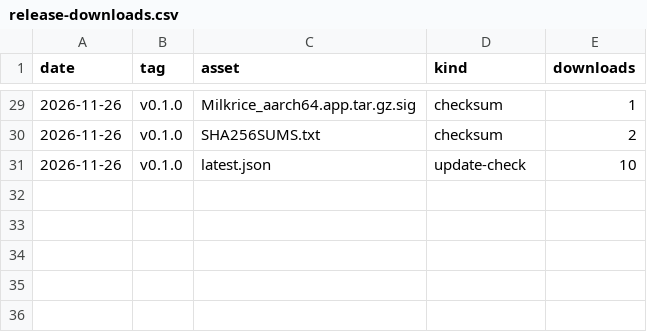
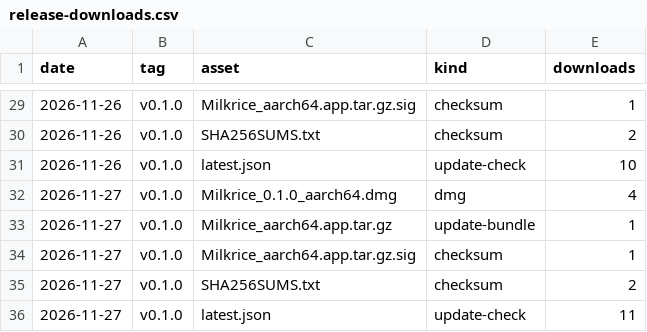
Before and after one commit to thekindofme/milkrice, a CSV file: release-downloads.csv, drawn as a sheet; only a part is shown, gaps mark what is left out; the diff names each change by its address in the sheet, - before the commit and + after, or states it on an @@ line.

```diff
--- a/release-downloads.csv
+++ b/release-downloads.csv
+row 32: 2026-11-27 | v0.1.0 | Milkrice_0.1.0_aarch64.dmg | dmg | 4
+row 33: 2026-11-27 | v0.1.0 | Milkrice_aarch64.app.tar.gz | update-bundle | 1
+row 34: 2026-11-27 | v0.1.0 | Milkrice_aarch64.app.tar.gz.sig | checksum | 1
+row 35: 2026-11-27 | v0.1.0 | SHA256SUMS.txt | checksum | 2
+row 36: 2026-11-27 | v0.1.0 | latest.json | update-check | 11
```
Also changed, not shown: paths.csv, traffic-clones.csv, 2 other files.
